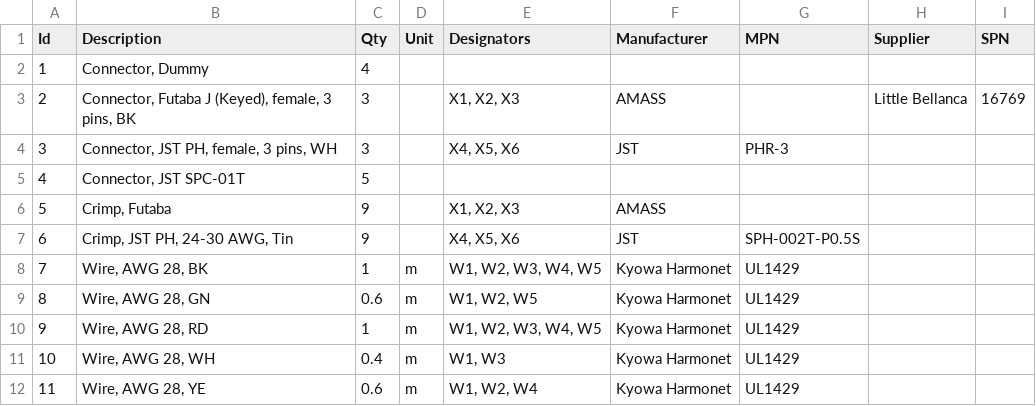
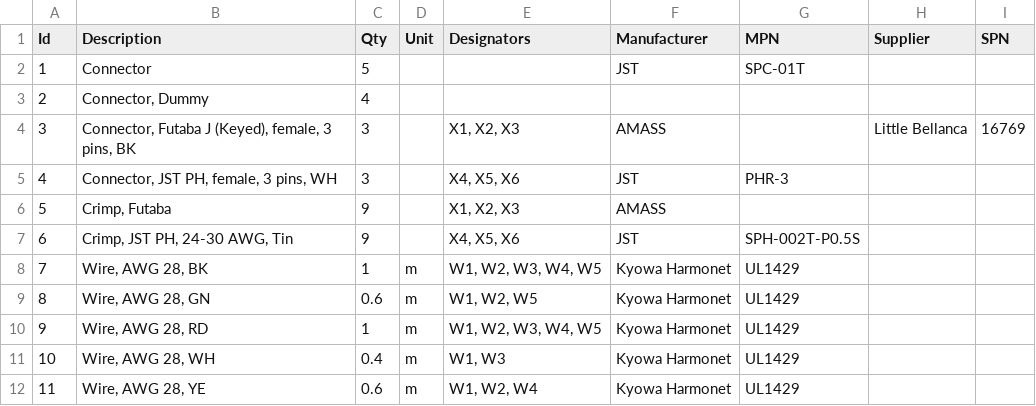
Before and after one commit to HirakuTOIDA/F-03T_Wiring, a TSV file: ControlWheel.bom.tsv, drawn as a sheet.

```diff
--- a/ControlWheel.bom.tsv
+++ b/ControlWheel.bom.tsv
@@ -1,6 +1,6 @@
 Id	Description	Qty	Unit	Designators	Manufacturer	MPN	Supplier	SPN
-1	Connector, Dummy	4						
-2	Connector, Futaba J (Keyed), female, 3 pins, BK	3		X1, X2, X3	AMASS		Little Bellanca	16769
-3	Connector, JST PH, female, 3 pins, WH	3		X4, X5, X6	JST	PHR-3		
-4	Connector, JST SPC-01T	5						
+1	Connector	5			JST	SPC-01T		
+2	Connector, Dummy	4						
+3	Connector, Futaba J (Keyed), female, 3 pins, BK	3		X1, X2, X3	AMASS		Little Bellanca	16769
+4	Connector, JST PH, female, 3 pins, WH	3		X4, X5, X6	JST	PHR-3		
 5	Crimp, Futaba	9		X1, X2, X3	AMASS			
```
Also changed, not shown: CAN_Bottom.bom.tsv, CAN_Top.bom.tsv, 12 other files.
